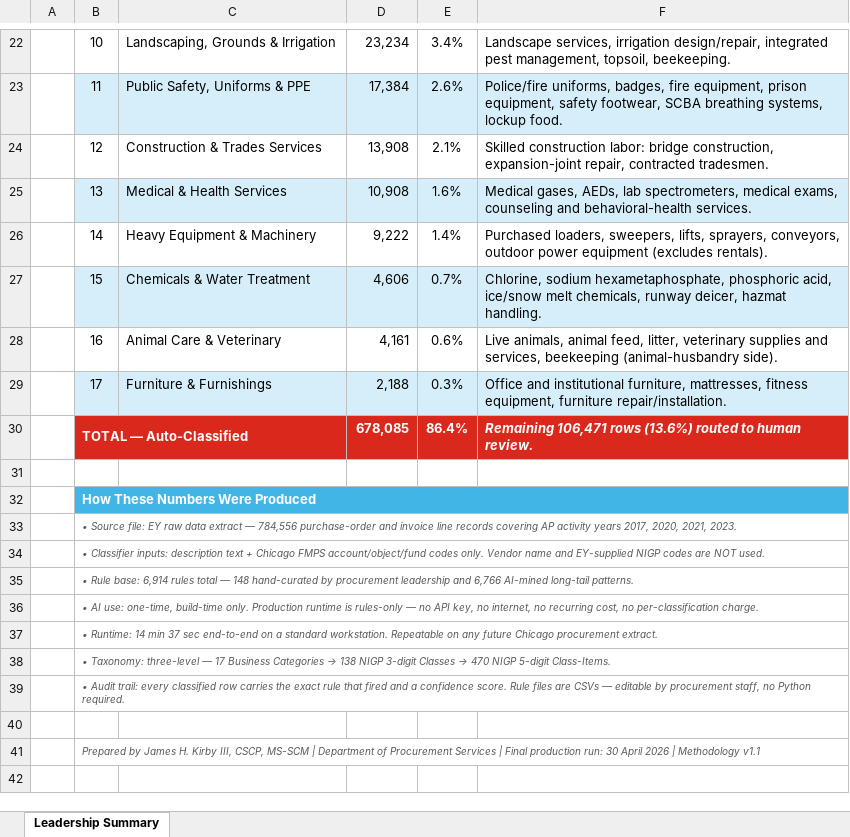
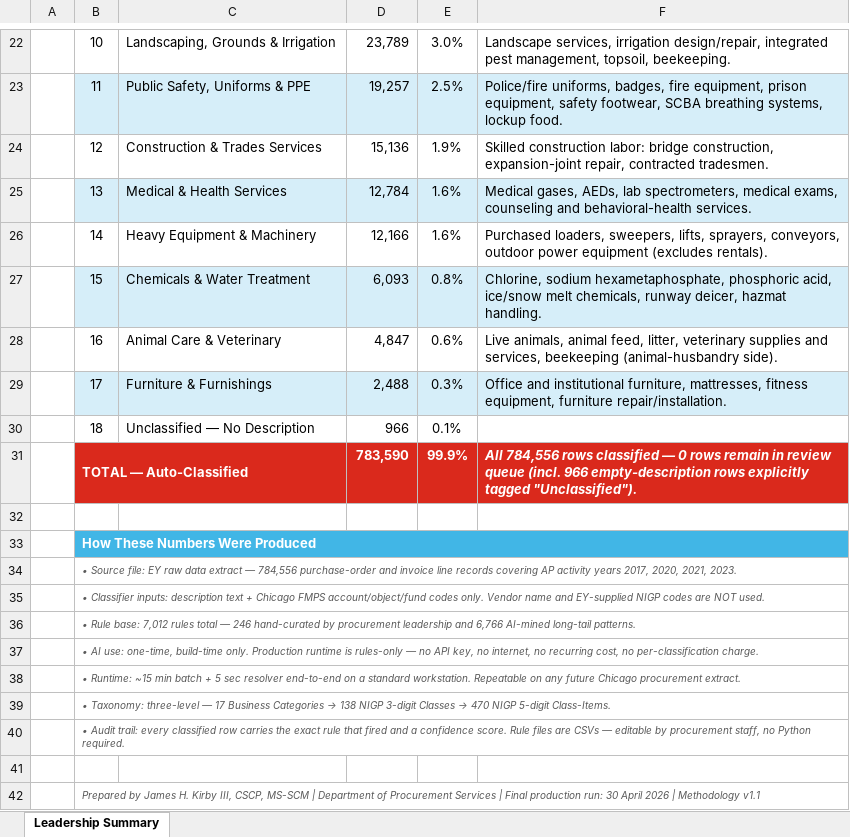
Before and after one commit to jhkirby2001-collab/Procurement-ai-tools, an Excel workbook: outputs/NIGP_Summary_for_Leadership_JHK3.xlsx, sheet Leadership Summary, drawn as a sheet; only a part is shown, gaps mark what is left out; values as stored, in another font and other column widths than the file's, no borders; addresses are those after the commit; the diff covers the shown part only; the diff names each change by its address in the sheet, - before the commit and + after, or states it on an @@ line.

```diff
--- a/outputs/NIGP_Summary_for_Leadership_JHK3.xlsx (sheet Leadership Summary)
+++ b/outputs/NIGP_Summary_for_Leadership_JHK3.xlsx (sheet Leadership Summary)
-D22: 23,234
+D22: 23,789
-E22: 3.4%
+E22: 3.0%
-D23: 17,384
+D23: 19,257
-E23: 2.6%
+E23: 2.5%
-D24: 13,908
+D24: 15,136
-E24: 2.1%
+E24: 1.9%
-D25: 10,908
+D25: 12,784
-D26: 9,222
+D26: 12,166
-E26: 1.4%
+E26: 1.6%
-D27: 4,606
+D27: 6,093
-E27: 0.7%
+E27: 0.8%
-D28: 4,161
+D28: 4,847
-D29: 2,188
+D29: 2,488
+row 30:  | 18 | Unclassified — No Description | 966 | 0.1%
-D31: 678,085
+D31: 783,590
-E31: 86.4%
+E31: 99.9%
-F31: Remaining 106,471 rows (13.6%) routed to human review.
+F31: All 784,556 rows classified — 0 rows remain in review queue (incl. 966 empty-description rows explicitly tagged "Unclassified").
-B36: …Rule base: 6,914 rules total — 148 hand-curated by…
+B36: …Rule base: 7,012 rules total — 246 hand-curated by…
-B38: • Runtime: 14 min 37 sec end-to-end on…
+B38: • Runtime: ~15 min batch + 5 sec resolver end-to-end on…
```
Also changed, not shown: 1 added row, 1 removed row and 29 edited cells elsewhere in this sheet, 4 other files.
